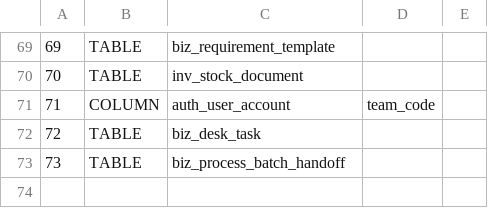
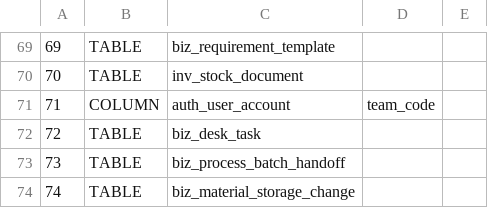
Before and after one commit to sxliuchen-hash/zhubao-ERP, a TSV file: backend/src/main/resources/db/mysql/upgrade-probes.tsv, drawn as a sheet; only a part is shown, gaps mark what is left out; the diff names each change by its address in the sheet, - before the commit and + after, or states it on an @@ line.

Commit message:
feat(material): freeze storage requirements across receipt sources
追加 V74，固定字典和说明贯通内存/JDBC/页面，旧请求保留字段，收货、寄存、子单冻结来源快照并记录档案变更。后端 46 项、前端 43 项定向测试及类型检查通过；JDBC 为 H2 验证，未进行目标 MySQL 升级。

```diff
--- a/backend/src/main/resources/db/mysql/upgrade-probes.tsv
+++ b/backend/src/main/resources/db/mysql/upgrade-probes.tsv
+row 74: 74 | TABLE | biz_material_storage_change
```
Also changed, not shown: 37 other files.
